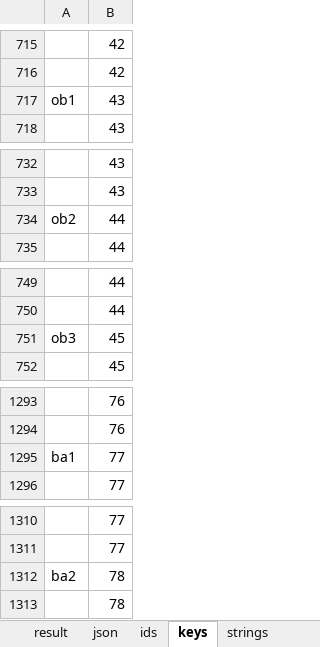
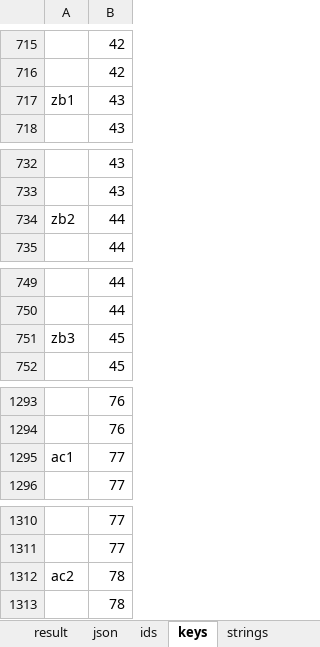
Before and after one commit to ogjex/d2neverdies, an Excel workbook: data/local/lng/json_edit_assist_SORTTEST.xlsx, sheet keys, drawn as a sheet; only a part is shown, gaps mark what is left out; values as stored, in another font and other column widths than the file's, no borders; the diff covers the shown part only; the diff names each change by its address in the sheet, - before the commit and + after, or states it on an @@ line.

```diff
--- a/data/local/lng/json_edit_assist_SORTTEST.xlsx (sheet keys)
+++ b/data/local/lng/json_edit_assist_SORTTEST.xlsx (sheet keys)
-A717: ob1
+A717: zb1
-A734: ob2
+A734: zb2
-A751: ob3
+A751: zb3
-A1295: ba1
+A1295: ac1
-A1312: ba2
+A1312: ac2
```
Also changed, not shown: 10 edited cells elsewhere in this sheet, sheet result, sheet ids, data/hd/items/items_json_edit_assist.xlsx, 2 other files.
